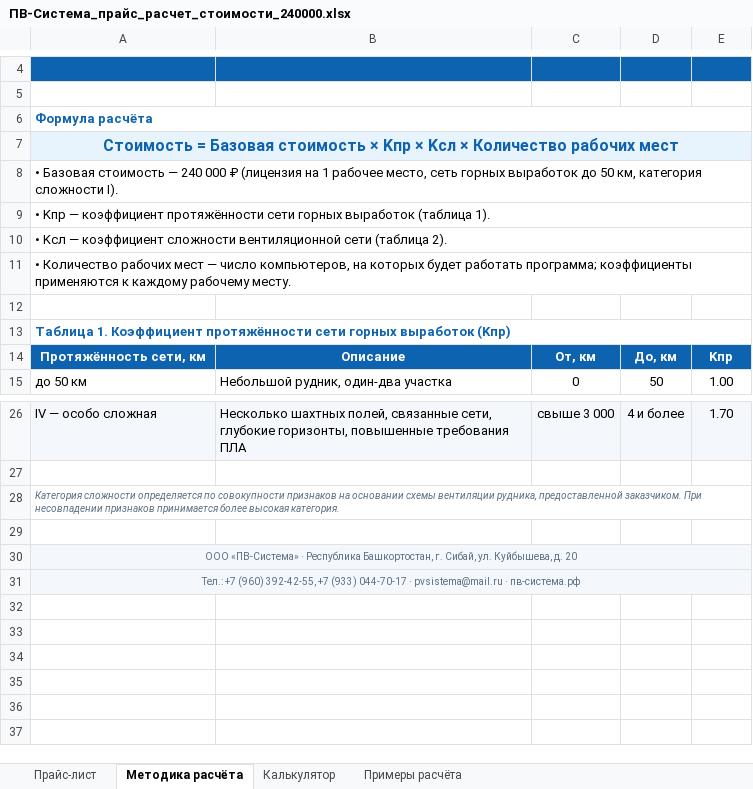
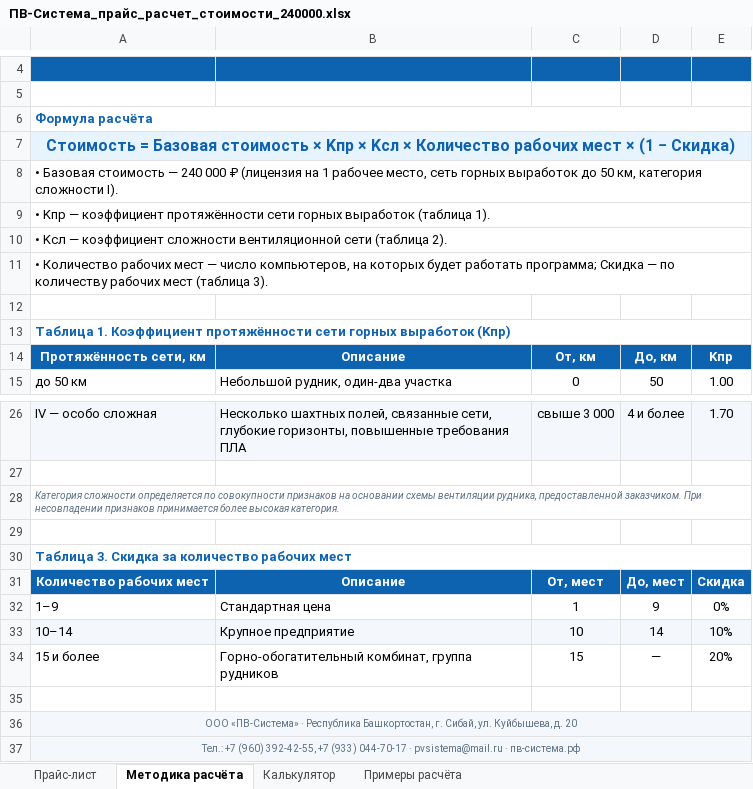
Before and after one commit to pvsistema/ventilation-system-design, an Excel workbook: docs/private/ПВ-Система_прайс_расчет_стоимости_240000.xlsx, sheet Методика расчёта, drawn as a sheet; only a part is shown, gaps mark what is left out; values as stored, in another font and other column widths than the file's, no borders; charts and pictures not drawn; the diff names each change by its address in the sheet, - before the commit and + after, or states it on an @@ line.

```diff
--- a/docs/private/ПВ-Система_прайс_расчет_стоимости_240000.xlsx (sheet Методика расчёта)
+++ b/docs/private/ПВ-Система_прайс_расчет_стоимости_240000.xlsx (sheet Методика расчёта)
-A7: …рабочих мест
+A7: …рабочих мест × (1 − Скидка)
-A11: …работать программа; коэффициенты применяются к каждому рабочему месту.
+A11: …работать программа; Скидка — по количеству рабочих мест (таблица 3).
+row 29: (empty)
+row 30: Таблица 3. Скидка за количество рабочих мест
+row 31: Количество рабочих мест | Описание | От, мест | До, мест | Скидка
+row 32: 1–9 | Стандартная цена | 1 | 9 | 0%
+row 33: 10–14 | Крупное предприятие | 10 | 14 | 10%
+row 34: 15 и более | Горно-обогатительный комбинат, группа рудников | 15 | — | 20%
```
Also changed, not shown: sheet Примеры расчёта, sheet Калькулятор, sheet Прайс-лист, formulas that keep their value.
